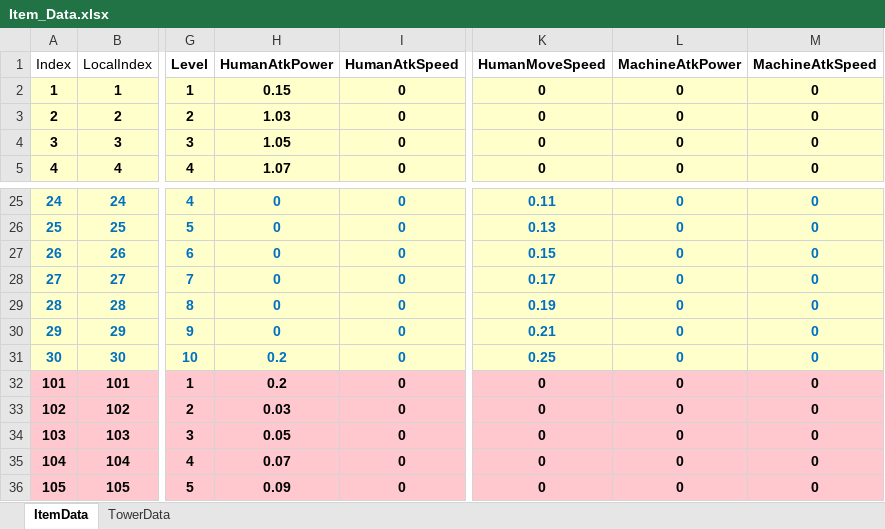
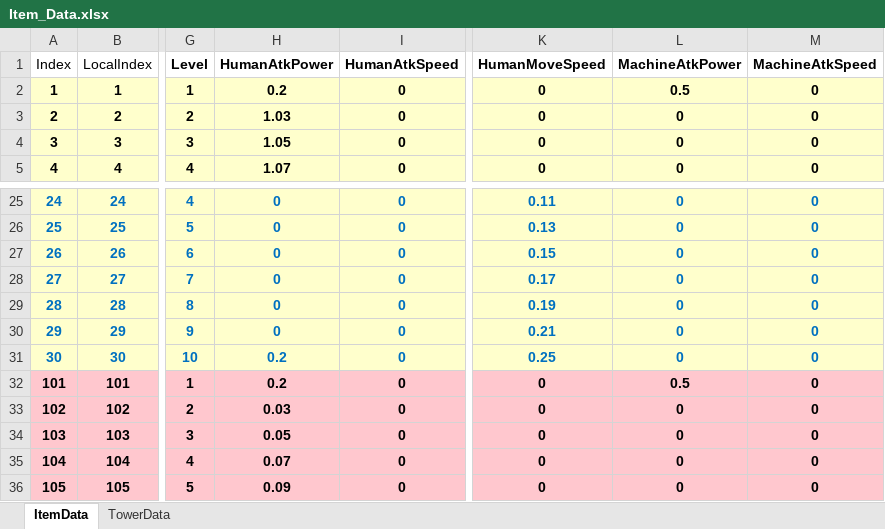
Before and after one commit to ChangWonK/New-TestGit, an Excel workbook: Table/Item_Data.xlsx, sheet ItemData, drawn as a sheet; only a part is shown, gaps mark what is left out; values as stored, in another font and other column widths than the file's, no borders; the diff names each change by its address in the sheet, - before the commit and + after, or states it on an @@ line.

```diff
--- a/Table/Item_Data.xlsx (sheet ItemData)
+++ b/Table/Item_Data.xlsx (sheet ItemData)
-H2 (HumanAtkPower): 0.15
+H2 (HumanAtkPower): 0.2
-L2 (MachineAtkPower): 0
+L2 (MachineAtkPower): 0.5
-L32 (MachineAtkPower): 0
+L32 (MachineAtkPower): 0.5
```
Also changed, not shown: Table/Skill_Data.xlsx, Table/Tower_Data.xlsx, 50 other files.
